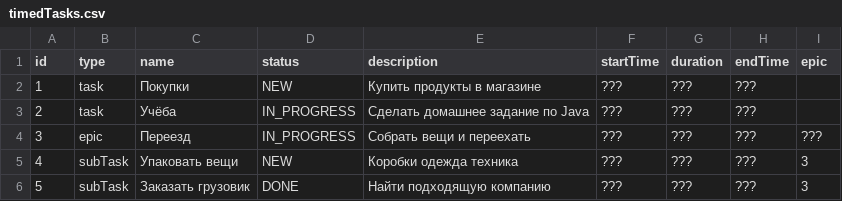
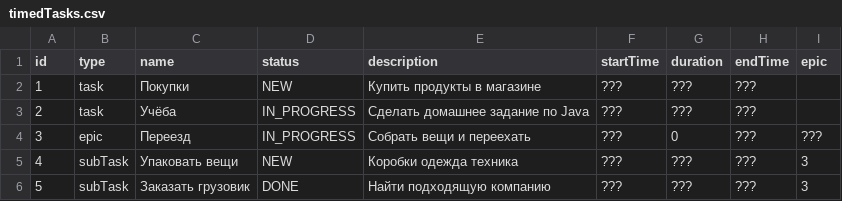
Before and after one commit to LucBessson/java-kanban, a CSV file: timedTasks.csv, drawn as a sheet.

```diff
--- a/timedTasks.csv
+++ b/timedTasks.csv
@@ -3,3 +3,3 @@ id,type,name,status,description,startTime,duration,endTime,epic
 2,task,Учёба,IN_PROGRESS,Сделать домашнее задание по Java,???,???,???
-3,epic,Переезд,IN_PROGRESS,Собрать вещи и переехать,???,???,???,???
+3,epic,Переезд,IN_PROGRESS,Собрать вещи и переехать,???,0,???,???
 4,subTask,Упаковать вещи,NEW,Коробки одежда техника,???,???,???,3
```
Also changed, not shown: 22 other files.
